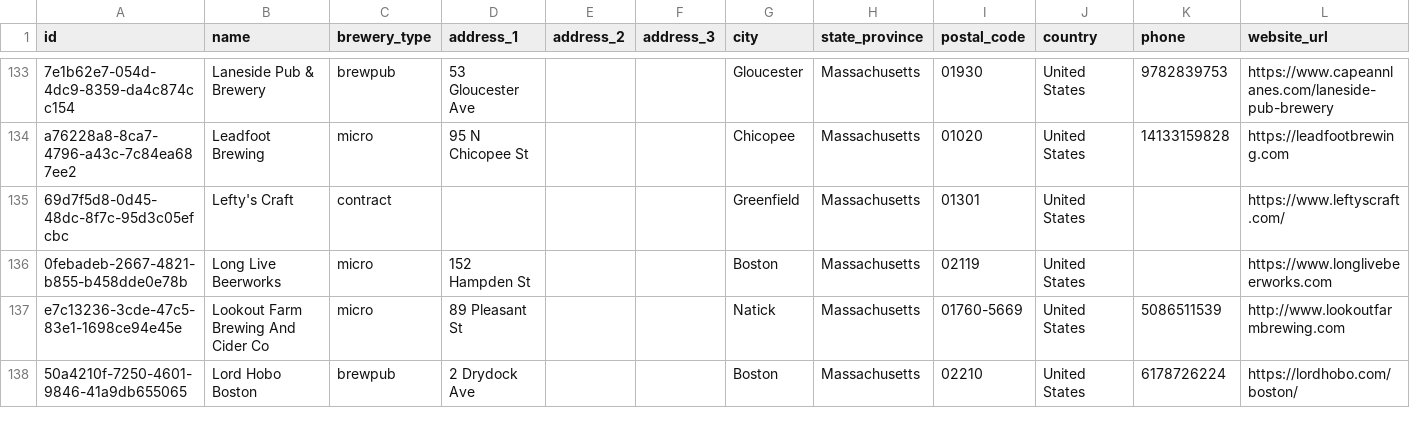
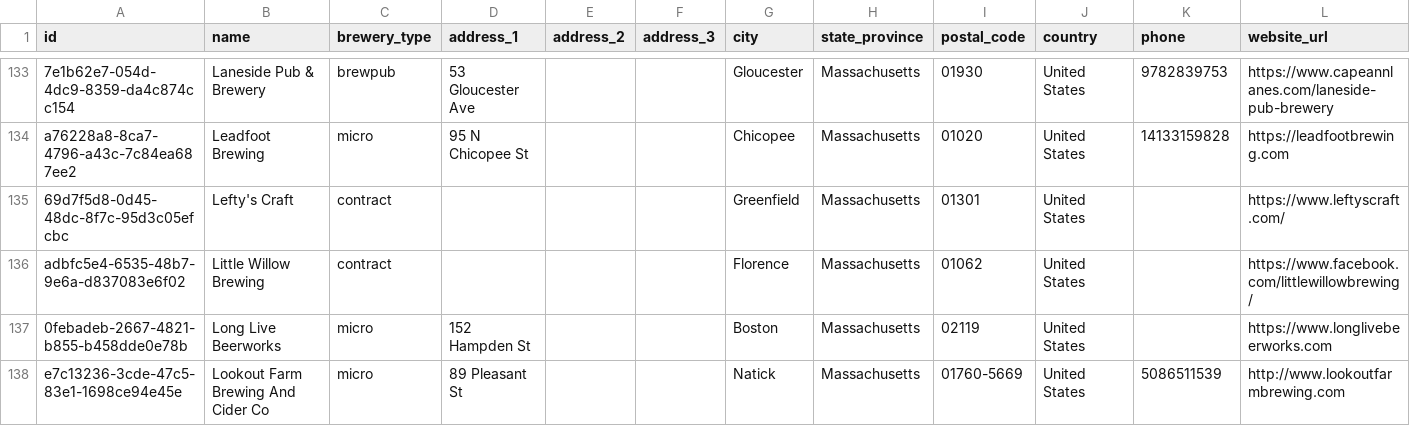
Before and after one commit to openbrewerydb/openbrewerydb, a CSV file: data/united-states/massachusetts.csv, drawn as a sheet; only a part is shown, gaps mark what is left out; the shorter side is filled out with more unchanged rows; rows hold the shown columns only; the diff names each change by its address in the sheet, - before the commit and + after, or states it on an @@ line.

```diff
--- a/data/united-states/massachusetts.csv
+++ b/data/united-states/massachusetts.csv
+row 136: adbfc5e4-6535-48b7-9e6a-d837083e6f02 | Little Willow Brewing | contract |  |  |  | Florence | Massachusetts | 01062 | United States |  | https://www.facebook.com/littlewillowbrewing/
```
